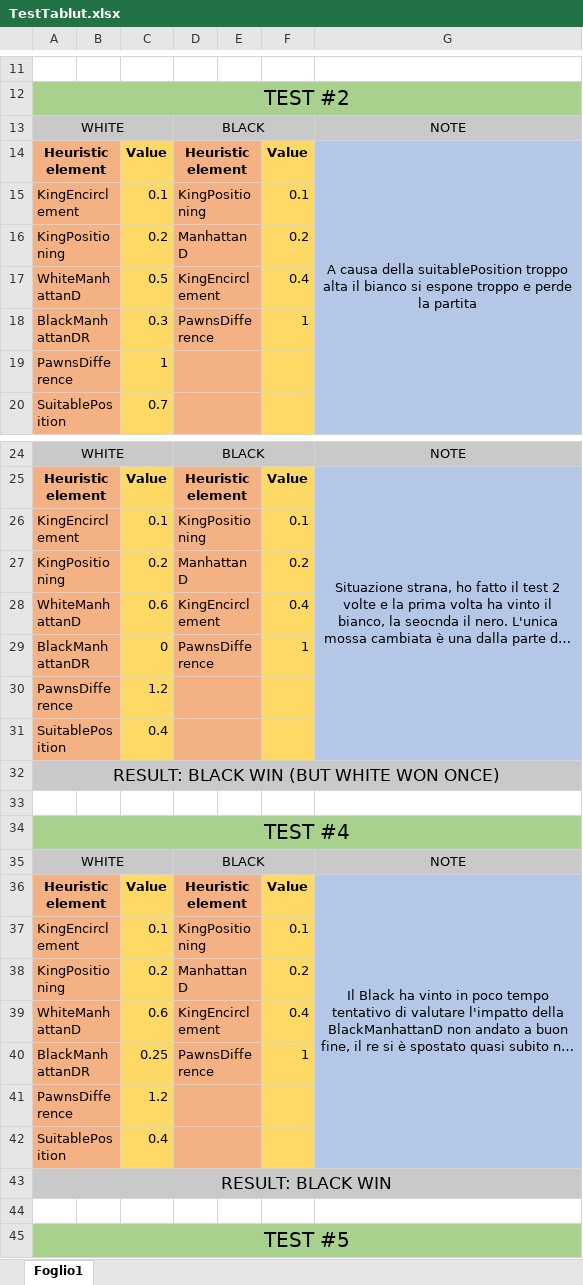
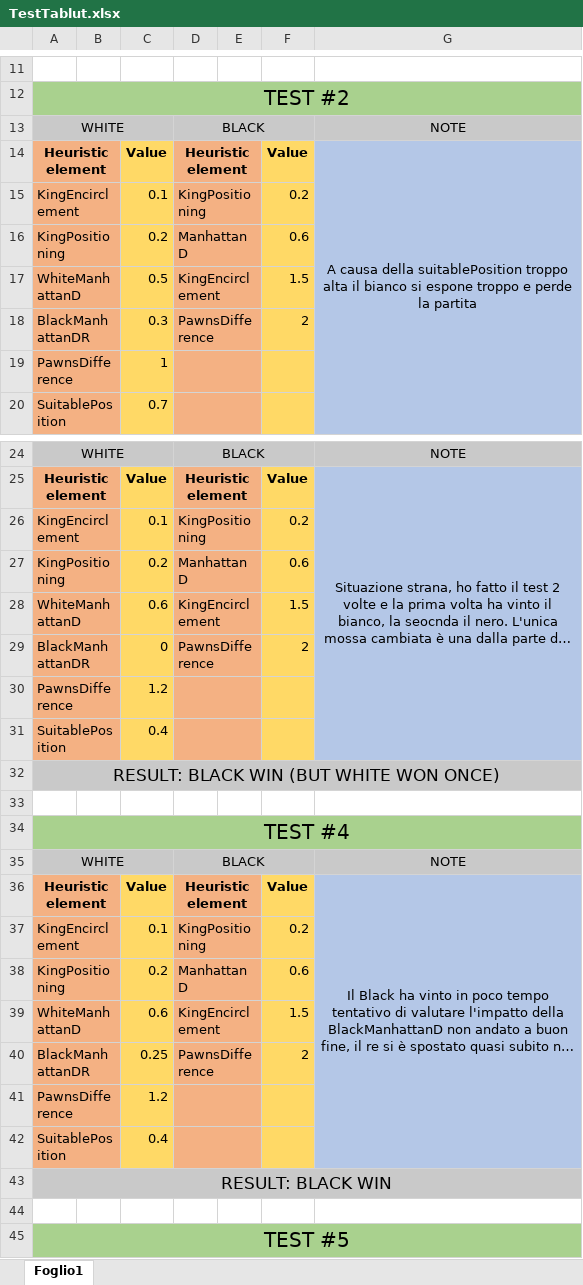
Before and after one commit to imRaazy/YinIAngWarriorsTablut, an Excel workbook: Tablut/TestTablut.xlsx, sheet Foglio1, drawn as a sheet; only a part is shown, gaps mark what is left out; long unchanged cells end in …; values as stored, in another font and other column widths than the file's, no borders; the diff covers the shown part only; the diff names each change by its address in the sheet, - before the commit and + after, or states it on an @@ line.

```diff
--- a/Tablut/TestTablut.xlsx (sheet Foglio1)
+++ b/Tablut/TestTablut.xlsx (sheet Foglio1)
-F15: 0.1
+F15: 0.2
-F16: 0.2
+F16: 0.6
-F17: 0.4
+F17: 1.5
-F18: 1
+F18: 2
-F26: 0.1
+F26: 0.2
-F27: 0.2
+F27: 0.6
-F28: 0.4
+F28: 1.5
-F29: 1
+F29: 2
-F37: 0.1
+F37: 0.2
-F38: 0.2
+F38: 0.6
-F39: 0.4
+F39: 1.5
-F40: 1
+F40: 2
```
Also changed, not shown: 11 added rows and 9 edited cells elsewhere in this sheet.
